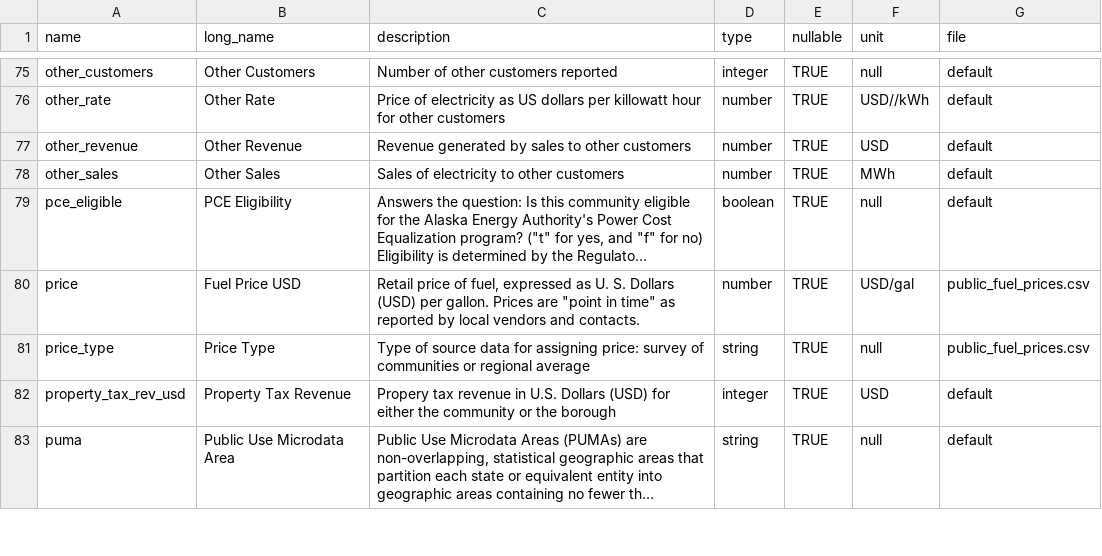
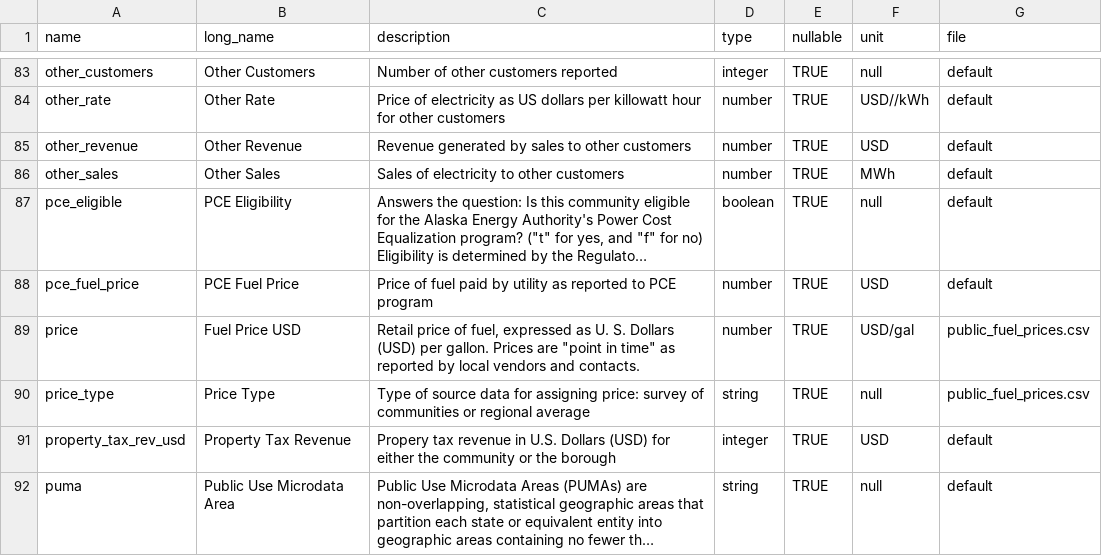
Before and after one commit to acep-aedg/aedg-data-pond, a CSV file: registry/fields.csv, drawn as a sheet; only a part is shown, gaps mark what is left out; long unchanged cells end in …; the diff covers the shown part only; the diff names each change by its address in the sheet, - before the commit and + after, or states it on an @@ line.

```diff
--- a/registry/fields.csv
+++ b/registry/fields.csv
+row 88: pce_fuel_price | PCE Fuel Price | Price of fuel paid by utility as reported to PCE program | number | TRUE | USD | default
```
Also changed, not shown: 11 added rows and 1 edited cell elsewhere in this file, 8 other files.
